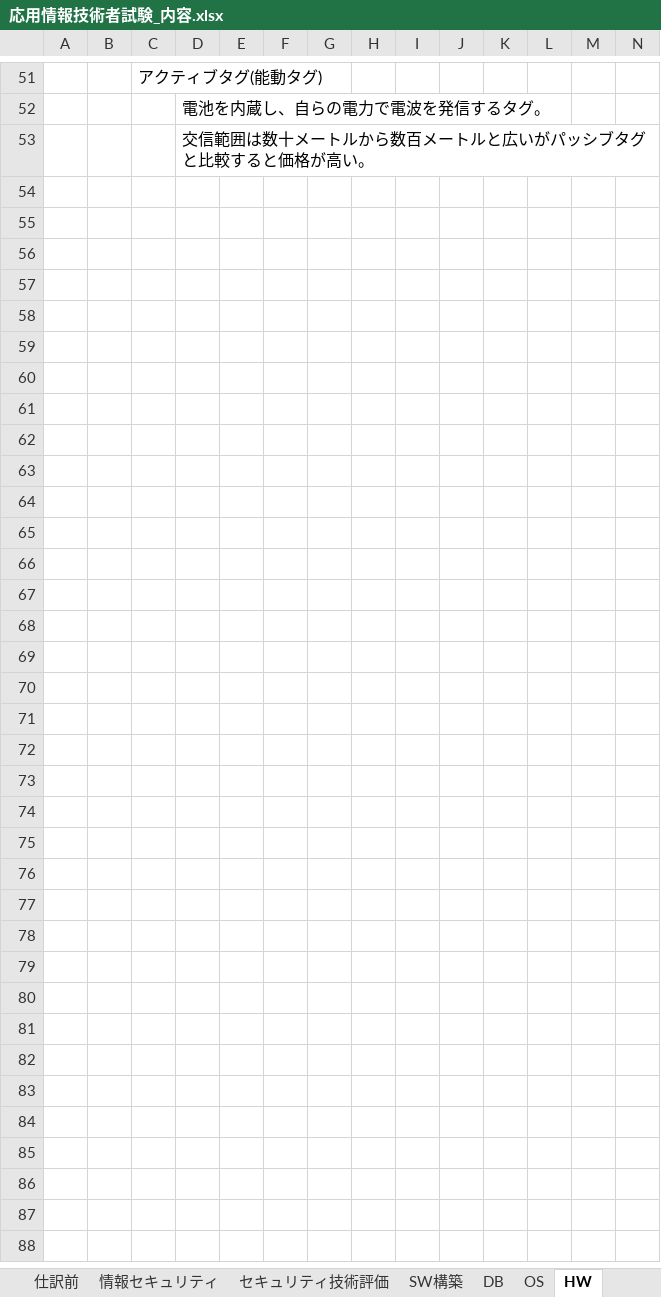
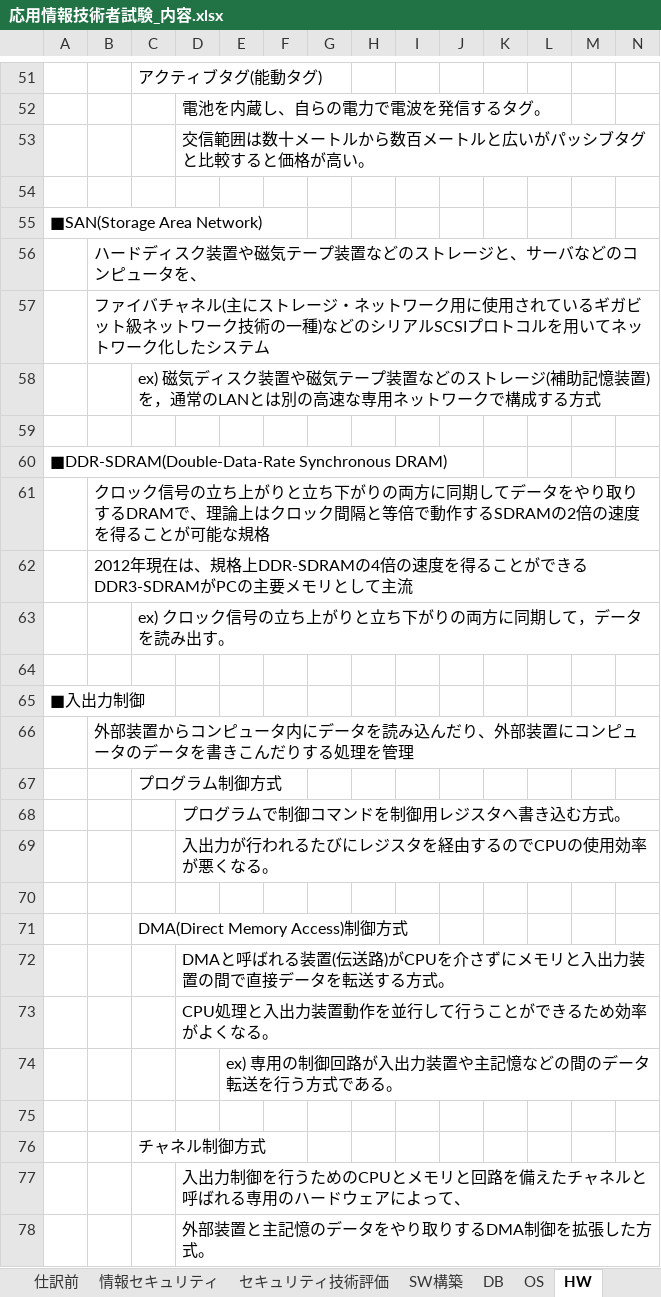
Before and after one commit to tarookyu/IPO, an Excel workbook: 応用情報技術者試験_内容.xlsx, sheet HW, drawn as a sheet; only a part is shown, gaps mark what is left out; values as stored, in another font and other column widths than the file's, no borders; charts and pictures not drawn; rows hold the shown columns only; the diff names each change by its address in the sheet, - before the commit and + after, or states it on an @@ line.

```diff
--- a/応用情報技術者試験_内容.xlsx (sheet HW)
+++ b/応用情報技術者試験_内容.xlsx (sheet HW)
+row 54: (empty)
+row 55: ■SAN(Storage Area Network)
+row 56:  | ハードディスク装置や磁気テープ装置などのストレージと、サーバなどのコンピュータを、
+row 57:  | ファイバチャネル(主にストレージ・ネットワーク用に使用されているギガビット級ネットワーク技術の一種)などのシリアルSCSIプロトコルを用いてネットワーク化したシステム
+row 58:  |  | ex) 磁気ディスク装置や磁気テープ装置などのストレージ(補助記憶装置)を，通常のLANとは別の高速な専用ネットワークで構成する方式
+row 59: (empty)
+row 60: ■DDR-SDRAM(Double-Data-Rate Synchronous DRAM)
+row 61:  | クロック信号の立ち上がりと立ち下がりの両方に同期してデータをやり取りするDRAMで、理論上はクロック間隔と等倍で動作するSDRAMの2倍の速度を得ることが可能な規格
+row 62:  | 2012年現在は、規格上DDR-SDRAMの4倍の速度を得ることができるDDR3-SDRAMがPCの主要メモリとして主流
+row 63:  |  | ex) クロック信号の立ち上がりと立ち下がりの両方に同期して，データを読み出す。
+row 64: (empty)
+row 65: ■入出力制御
+row 66:  | 外部装置からコンピュータ内にデータを読み込んだり、外部装置にコンピュータのデータを書きこんだりする処理を管理
+row 67:  |  | プログラム制御方式
+row 68:  |  |  | プログラムで制御コマンドを制御用レジスタへ書き込む方式。
+row 69:  |  |  | 入出力が行われるたびにレジスタを経由するのでCPUの使用効率が悪くなる。
+row 70: (empty)
+row 71:  |  | DMA(Direct Memory Access)制御方式
+row 72:  |  |  | DMAと呼ばれる装置(伝送路)がCPUを介さずにメモリと入出力装置の間で直接データを転送する方式。
+row 73:  |  |  | CPU処理と入出力装置動作を並行して行うことができるため効率がよくなる。
+row 74:  |  |  |  | ex) 専用の制御回路が入出力装置や主記憶などの間のデータ転送を行う方式である。
+row 75: (empty)
+row 76:  |  | チャネル制御方式
+row 77:  |  |  | 入出力制御を行うためのCPUとメモリと回路を備えたチャネルと呼ばれる専用のハードウェアによって、
+row 78:  |  |  | 外部装置と主記憶のデータをやり取りするDMA制御を拡張した方式。
```
Also changed, not shown: sheet ネットワーク, sheet 計測・制御に関する理論, sheet 仕訳前, sheet プロセッサ, sheet アルゴリズム, sheet SW構築, 7 more sheets, charts or pictures, 1 other file.
